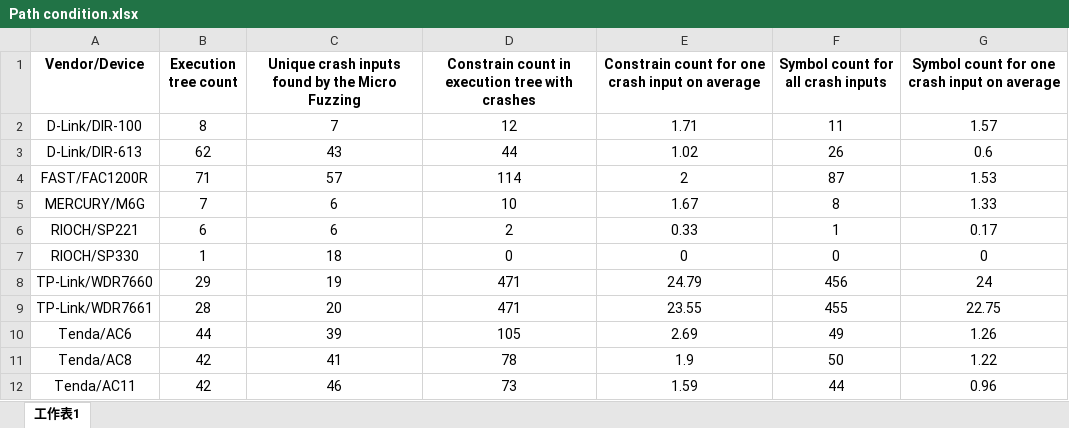
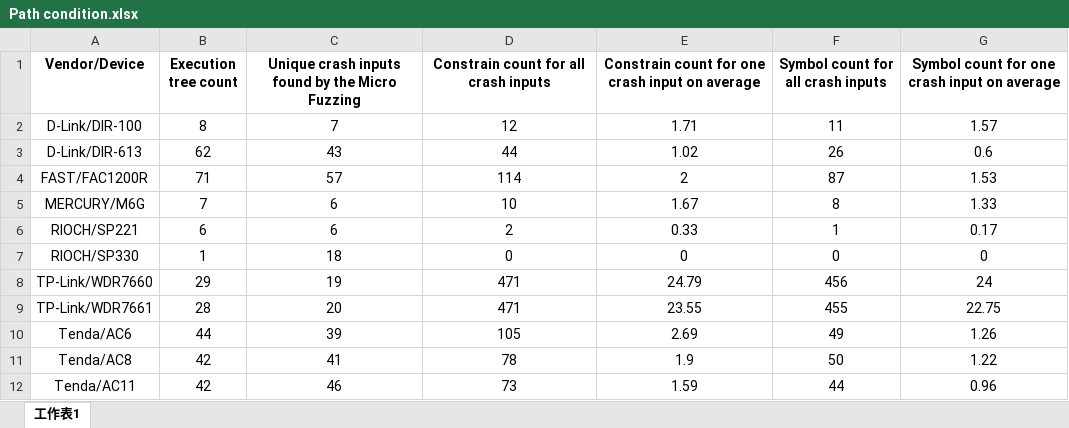
Before and after one commit to Anonymous-SFuzz/SFuzz, an Excel workbook: Path condition.xlsx, sheet 工作表1, drawn as a sheet; values as stored, in another font and other column widths than the file's, no borders; charts and pictures not drawn; the diff names each change by its address in the sheet, - before the commit and + after, or states it on an @@ line.

```diff
--- a/Path condition.xlsx (sheet 工作表1)
+++ b/Path condition.xlsx (sheet 工作表1)
-D1: Constrain count in execution tree with crashes
+D1: Constrain count for all crash inputs
```
Also changed, not shown: Time spent.xlsx.
